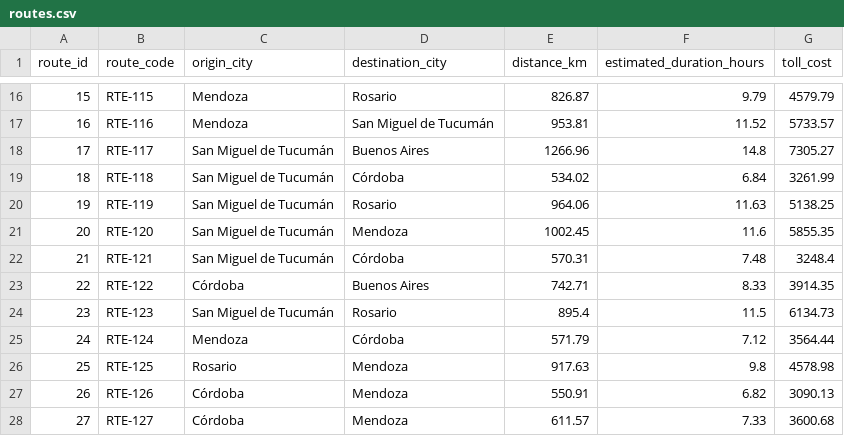
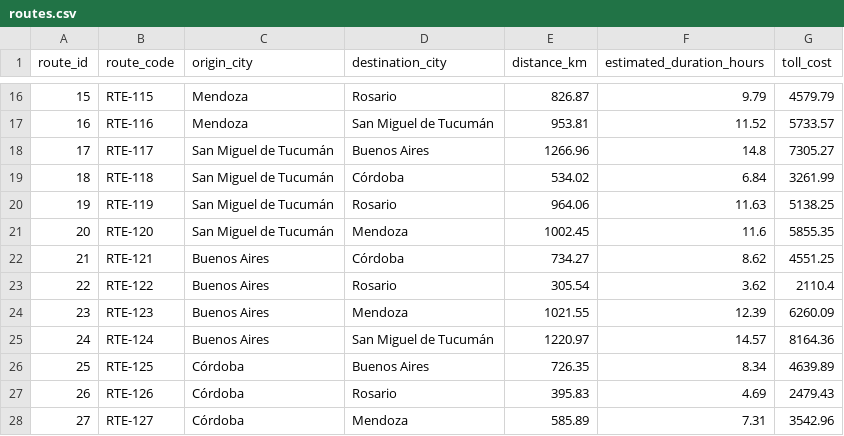
Before and after one commit to agusblopezt-ux/ProyectoM2_AgustinaLopezTorres, a CSV file: routes.csv, drawn as a sheet; only a part is shown, gaps mark what is left out; the diff covers the shown part only.

```diff
--- a/routes.csv
+++ b/routes.csv
@@ -21,8 +21,8 @@ route_id,route_code,origin_city,destination_city,distance_km,estimated_duration_
 20,RTE-120,San Miguel de Tucumán,Mendoza,1002.45,11.6,5855.35
-21,RTE-121,San Miguel de Tucumán,Córdoba,570.31,7.48,3248.4
-22,RTE-122,Córdoba,Buenos Aires,742.71,8.33,3914.35
-23,RTE-123,San Miguel de Tucumán,Rosario,895.4,11.5,6134.73
-24,RTE-124,Mendoza,Córdoba,571.79,7.12,3564.44
-25,RTE-125,Rosario,Mendoza,917.63,9.8,4578.98
-26,RTE-126,Córdoba,Mendoza,550.91,6.82,3090.13
-27,RTE-127,Córdoba,Mendoza,611.57,7.33,3600.68
+21,RTE-121,Buenos Aires,Córdoba,734.27,8.62,4551.25
+22,RTE-122,Buenos Aires,Rosario,305.54,3.62,2110.4
+23,RTE-123,Buenos Aires,Mendoza,1021.55,12.39,6260.09
+24,RTE-124,Buenos Aires,San Miguel de Tucumán,1220.97,14.57,8164.36
+25,RTE-125,Córdoba,Buenos Aires,726.35,8.34,4639.89
+26,RTE-126,Córdoba,Rosario,395.83,4.69,2479.43
+27,RTE-127,Córdoba,Mendoza,585.89,7.31,3542.96
```
Also changed, not shown: 106 edited cells elsewhere in this file, drivers.csv, maintenance.csv, 9 other files.
